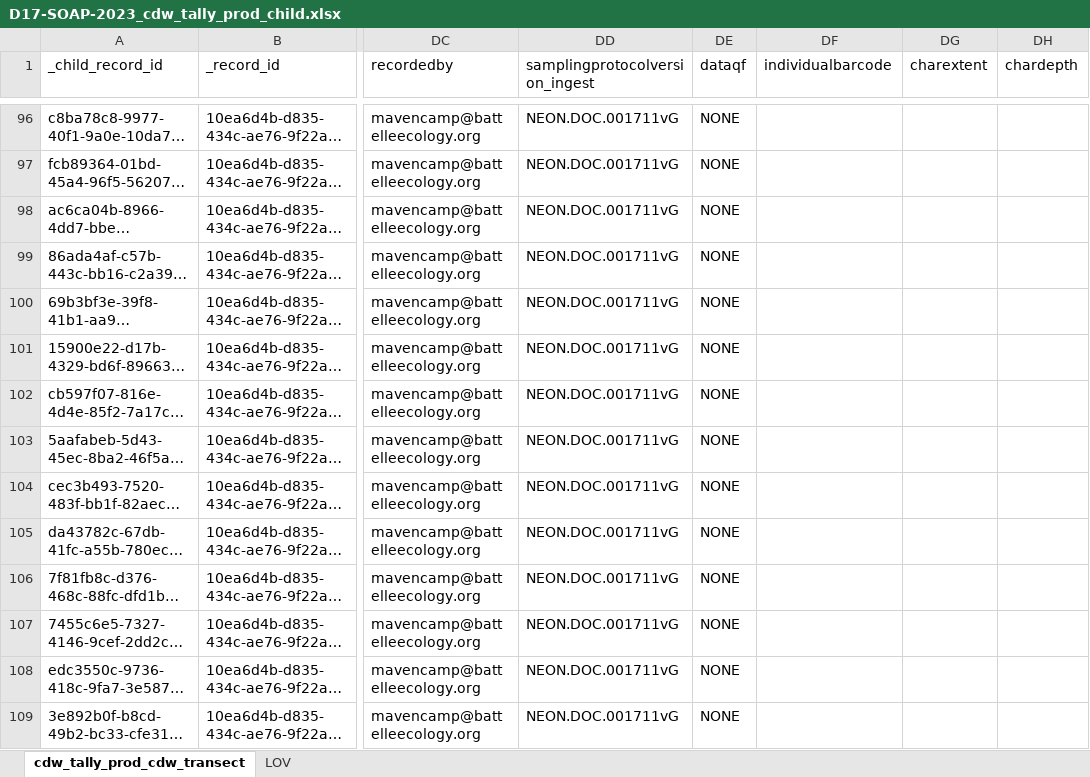
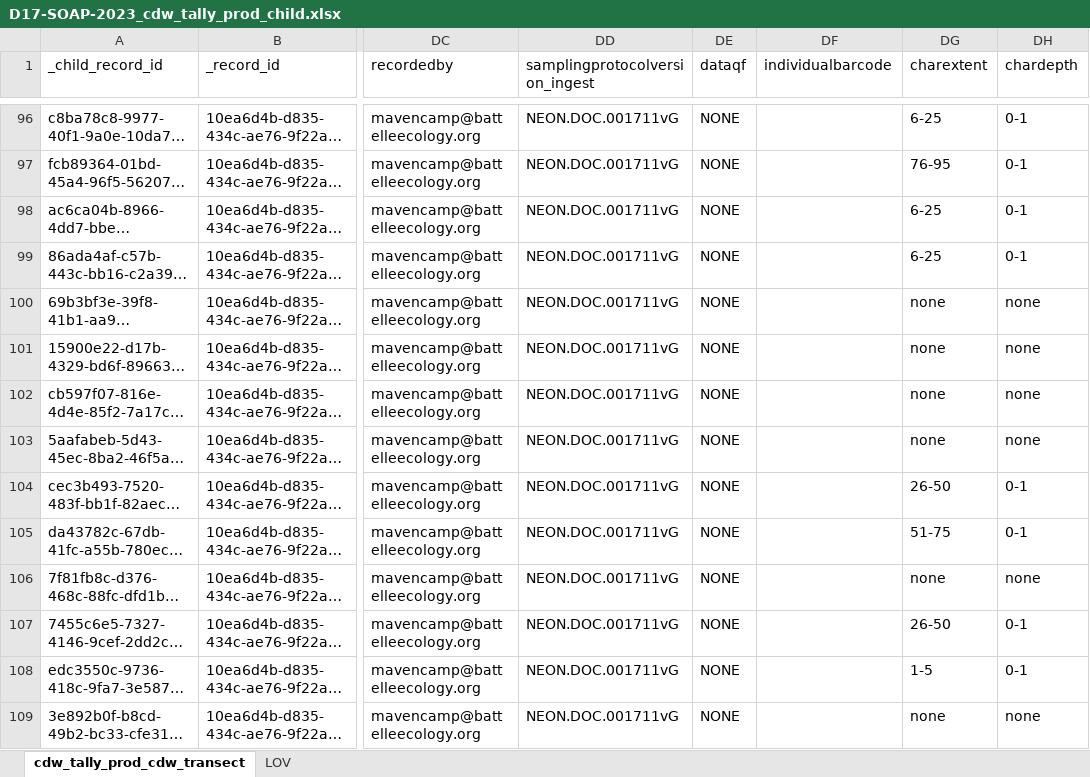
Before and after one commit to NEONScience/neon-plant-sampling, an Excel workbook: cdw_tallyAnalysis/D17/D17-SOAP-2023_cdw_tally_prod_child.xlsx, sheet cdw_tally_prod_cdw_transect, drawn as a sheet; only a part is shown, gaps mark what is left out; long unchanged cells end in …; values as stored, in another font and other column widths than the file's, no borders; the diff covers the shown part only; the diff names each change by its address in the sheet, - before the commit and + after, or states it on an @@ line.

```diff
--- a/cdw_tallyAnalysis/D17/D17-SOAP-2023_cdw_tally_prod_child.xlsx (sheet cdw_tally_prod_cdw_transect)
+++ b/cdw_tallyAnalysis/D17/D17-SOAP-2023_cdw_tally_prod_child.xlsx (sheet cdw_tally_prod_cdw_transect)
-DG96 (charextent): (empty)
+DG96 (charextent): 6-25
-DH96:DH99 (chardepth): (empty)
+DH96:DH99 (chardepth): 0-1
-DG97 (charextent): (empty)
+DG97 (charextent): 76-95
-DG98:DG99 (charextent): (empty)
+DG98:DG99 (charextent): 6-25
-DG100:DG103 (charextent): (empty)
+DG100:DG103 (charextent): none
-DH100:DH103 (chardepth): (empty)
+DH100:DH103 (chardepth): none
-DG104 (charextent): (empty)
+DG104 (charextent): 26-50
-DH104:DH105 (chardepth): (empty)
+DH104:DH105 (chardepth): 0-1
-DG105 (charextent): (empty)
+DG105 (charextent): 51-75
-DG106 (charextent): (empty)
+DG106 (charextent): none
-DH106 (chardepth): (empty)
+DH106 (chardepth): none
-DG107 (charextent): (empty)
+DG107 (charextent): 26-50
-DH107:DH108 (chardepth): (empty)
+DH107:DH108 (chardepth): 0-1
-DG108 (charextent): (empty)
+DG108 (charextent): 1-5
-DG109 (charextent): (empty)
+DG109 (charextent): none
-DH109 (chardepth): (empty)
+DH109 (chardepth): none
```
Also changed, not shown: 411 edited cells and cell formats elsewhere in this sheet.
